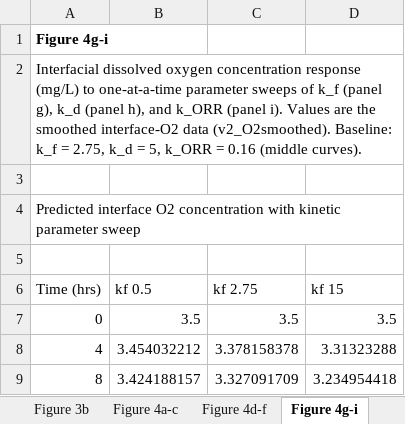
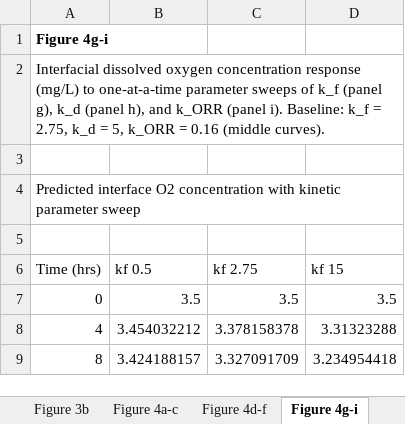
Before and after one commit to sanjukadupul-wq/Dissolve-3.0, an Excel workbook: SourceData_original_order.xlsx, sheet Figure 4g-i, drawn as a sheet; only a part is shown; values as stored, in another font and other column widths than the file's, no borders; the diff names each change by its address in the sheet, - before the commit and + after, or states it on an @@ line.

```diff
--- a/SourceData_original_order.xlsx (sheet Figure 4g-i)
+++ b/SourceData_original_order.xlsx (sheet Figure 4g-i)
-A2 (Time (hrs)): …(panel i). Values are the smoothed interface-O2 data (v2_O2smoothed). Baseline: k_f…
+A2 (Time (hrs)): …(panel i). Baseline: k_f…
```
Also changed, not shown: 2 other files.
